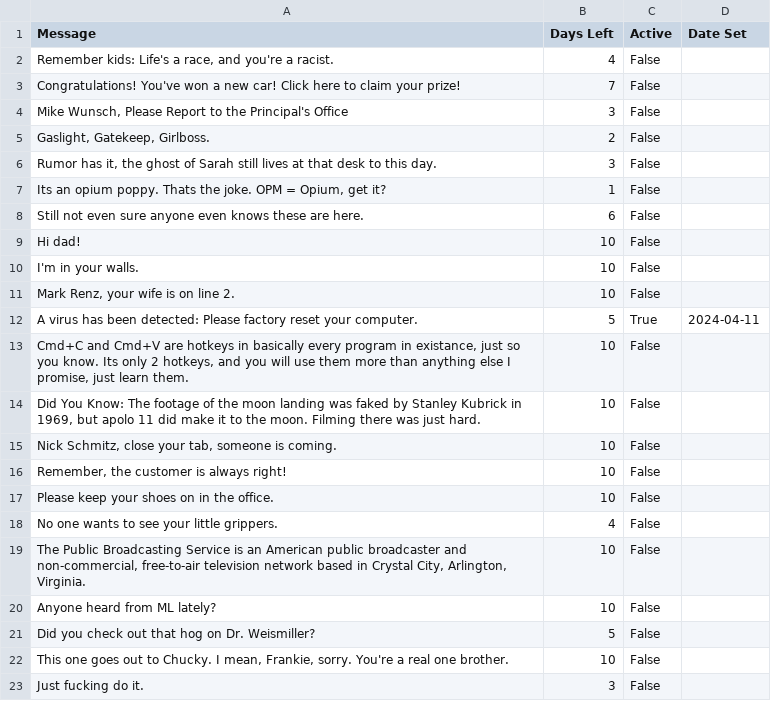
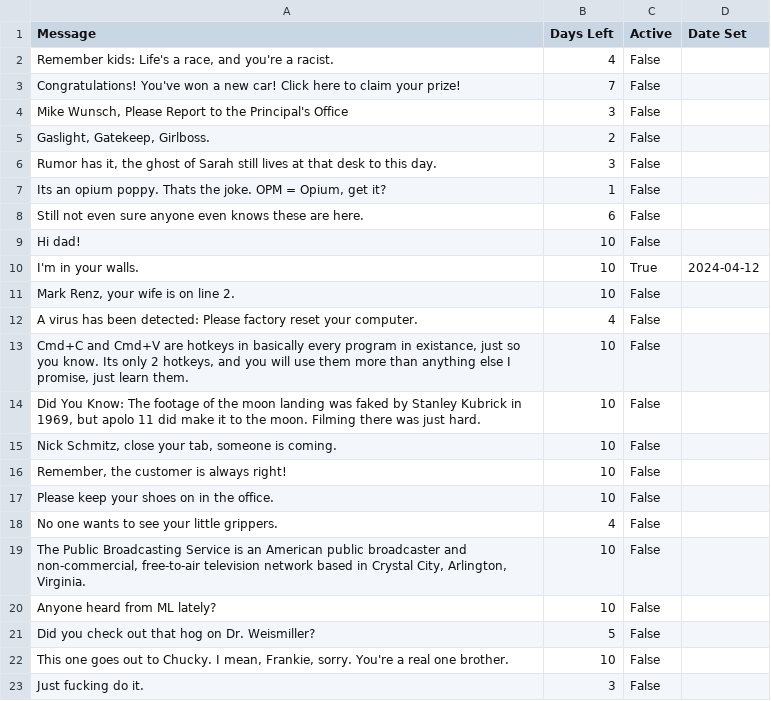
Before and after one commit to LookItVal/SA-SM-Randomizer, a CSV file: data/messages.csv, drawn as a sheet.

Commit message:
Update messages.csv with new entries and fix typo, Added flag for message in your walls

```diff
--- a/data/messages.csv
+++ b/data/messages.csv
@@ -9,5 +9,5 @@ Still not even sure anyone even knows these are here.,6,False,
 Hi dad!,10,False,
-I'm in your walls.,10,False,
+I'm in your walls.,10,True,2024-04-12
 "Mark Renz, your wife is on line 2.",10,False,
-A virus has been detected: Please factory reset your computer.,5,True,2024-04-11
+A virus has been detected: Please factory reset your computer.,4,False,
 "Cmd+C and Cmd+V are hotkeys in basically every program in existance, just so you know. Its only 2 hotkeys, and you will use them more than anything else I promise, just learn them.",10,False,
```
